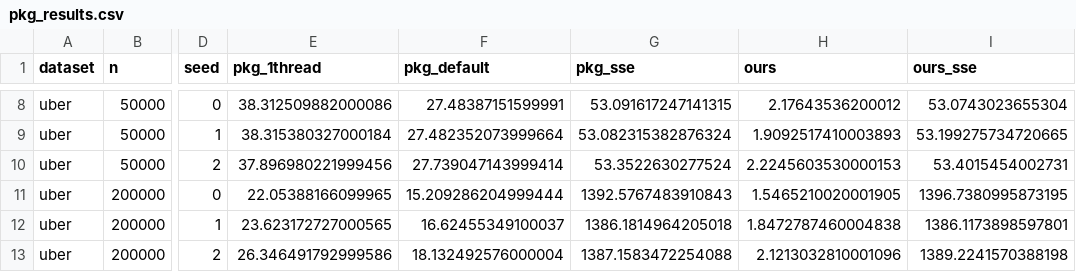
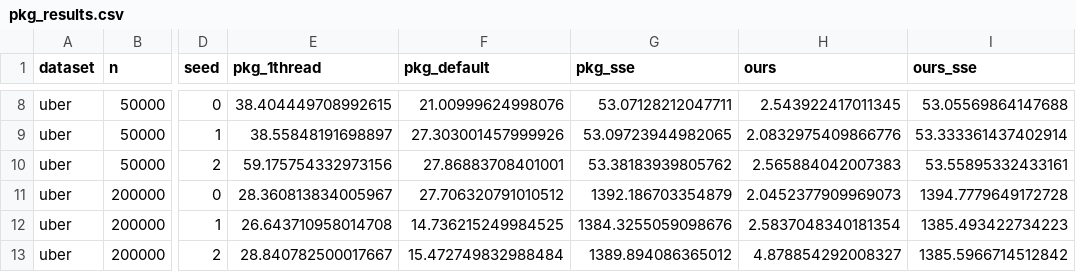
Before and after one commit to barunkrpaul/Breathing-kMeans-Delaunay, a CSV file: results/pkg_results.csv, drawn as a sheet; only a part is shown, gaps mark what is left out; the diff covers the shown part only; the diff names each change by its address in the sheet, - before the commit and + after, or states it on an @@ line.

```diff
--- a/results/pkg_results.csv
+++ b/results/pkg_results.csv
-E8 (pkg_1thread): 38.312509882000086
+E8 (pkg_1thread): 38.404449708992615
-F8 (pkg_default): 27.48387151599991
+F8 (pkg_default): 21.00999624998076
-G8 (pkg_sse): 53.091617247141315
+G8 (pkg_sse): 53.07128212047711
-H8 (ours): 2.17643536200012
+H8 (ours): 2.543922417011345
-I8 (ours_sse): 53.0743023655304
+I8 (ours_sse): 53.05569864147688
-E9 (pkg_1thread): 38.315380327000184
+E9 (pkg_1thread): 38.55848191698897
-F9 (pkg_default): 27.482352073999664
+F9 (pkg_default): 27.303001457999926
-G9 (pkg_sse): 53.082315382876324
+G9 (pkg_sse): 53.09723944982065
-H9 (ours): 1.9092517410003893
+H9 (ours): 2.0832975409866776
-I9 (ours_sse): 53.199275734720665
+I9 (ours_sse): 53.333361437402914
-E10 (pkg_1thread): 37.896980221999456
+E10 (pkg_1thread): 59.175754332973156
-F10 (pkg_default): 27.739047143999414
+F10 (pkg_default): 27.86883708401001
-G10 (pkg_sse): 53.3522630277524
+G10 (pkg_sse): 53.38183939805762
-H10 (ours): 2.2245603530000153
+H10 (ours): 2.565884042007383
-I10 (ours_sse): 53.4015454002731
+I10 (ours_sse): 53.55895332433161
-E11 (pkg_1thread): 22.05388166099965
+E11 (pkg_1thread): 28.360813834005967
-F11 (pkg_default): 15.209286204999444
+F11 (pkg_default): 27.706320791010512
-G11 (pkg_sse): 1392.5767483910843
+G11 (pkg_sse): 1392.186703354879
-H11 (ours): 1.5465210020001905
+H11 (ours): 2.0452377909969073
-I11 (ours_sse): 1396.7380995873195
+I11 (ours_sse): 1394.7779649172728
-E12 (pkg_1thread): 23.623172727000565
+E12 (pkg_1thread): 26.643710958014708
-F12 (pkg_default): 16.62455349100037
+F12 (pkg_default): 14.736215249984525
-G12 (pkg_sse): 1386.1814964205018
+G12 (pkg_sse): 1384.3255059098676
-H12 (ours): 1.8472787460004838
+H12 (ours): 2.5837048340181354
-I12 (ours_sse): 1386.1173898597801
+I12 (ours_sse): 1385.493422734223
-E13 (pkg_1thread): 26.346491792999586
+E13 (pkg_1thread): 28.840782500017667
-F13 (pkg_default): 18.132492576000004
+F13 (pkg_default): 15.472749832988484
-G13 (pkg_sse): 1387.1583472254088
+G13 (pkg_sse): 1389.894086365012
-H13 (ours): 2.1213032810001096
+H13 (ours): 4.878854292008327
-I13 (ours_sse): 1389.2241570388198
+I13 (ours_sse): 1385.5966714512842
```
Also changed, not shown: 30 edited cells elsewhere in this file, results/rswap_results.csv, 22 other files.
